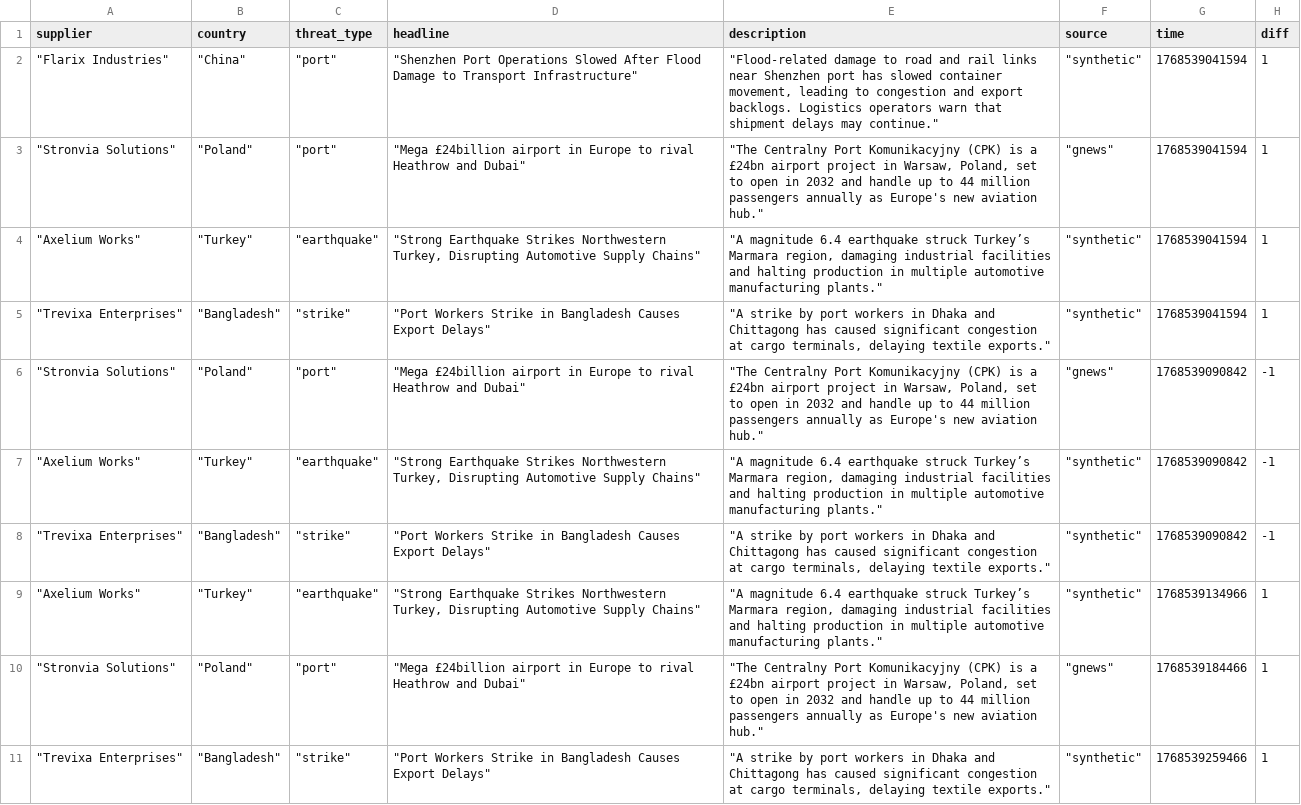
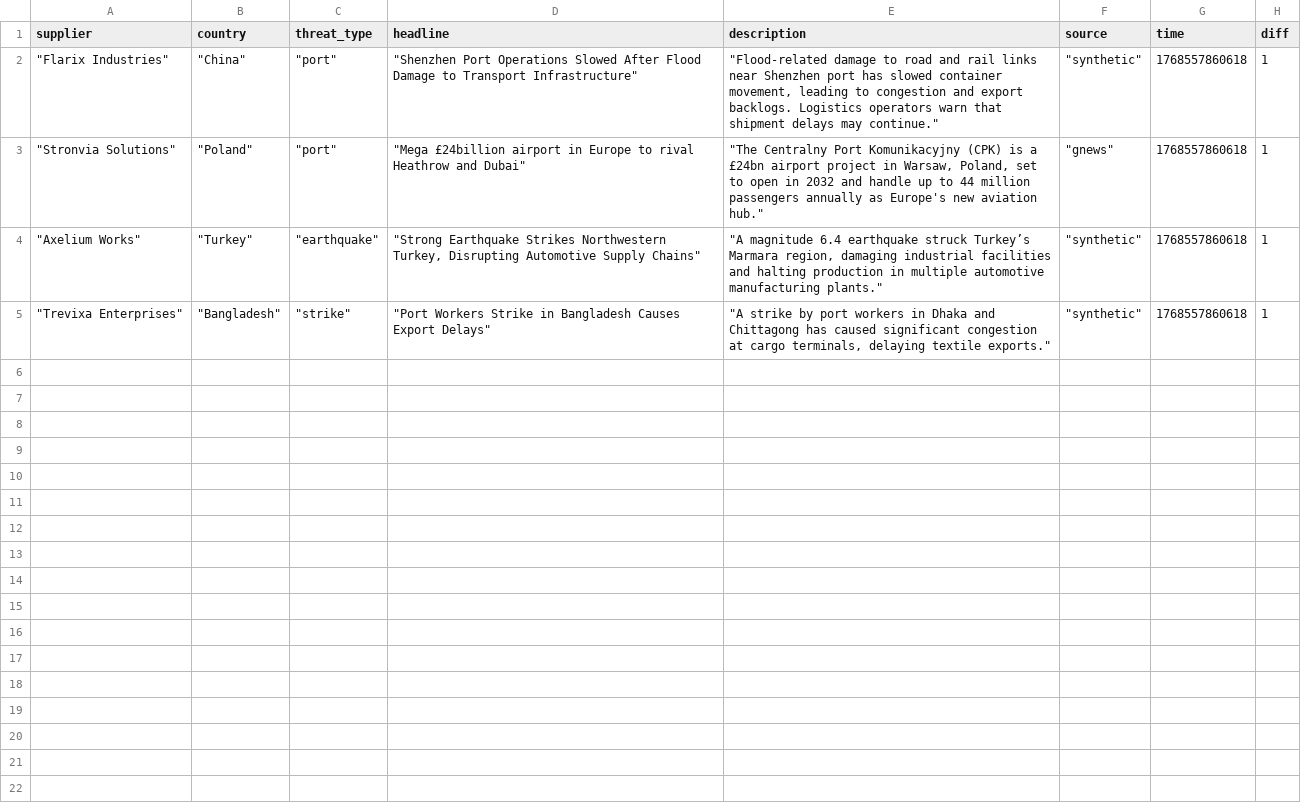
Before and after one commit to ritigya03/Pathway, a CSV file: supply_chain/output/validated_threats.csv, drawn as a sheet.

Commit message:
Threat logs

```diff
--- a/supply_chain/output/validated_threats.csv
+++ b/supply_chain/output/validated_threats.csv
@@ -1,11 +1,5 @@
 "supplier","country","threat_type","headline","description","source","time","diff"
-"""Flarix Industries""","""China""","""port""","""Shenzhen Port Operations Slowed After Flood Damage to Transport Infrastructure""","""Flood-related damage to road and rail links near Shenzhen port has slowed container movement, leading to congestion and export backlogs. Logistics operators warn that shipment delays may continue.""","""synthetic""","1768539041594","1"
-"""Stronvia Solutions""","""Poland""","""port""","""Mega £24billion airport in Europe to rival Heathrow and Dubai""","""The Centralny Port Komunikacyjny (CPK) is a £24bn airport project in Warsaw, Poland, set to open in 2032 and handle up to 44 million passengers annually as Europe's new aviation hub.""","""gnews""","1768539041594","1"
-"""Axelium Works""","""Turkey""","""earthquake""","""Strong Earthquake Strikes Northwestern Turkey, Disrupting Automotive Supply Chains""","""A magnitude 6.4 earthquake struck Turkey’s Marmara region, damaging industrial facilities and halting production in multiple automotive manufacturing plants.""","""synthetic""","1768539041594","1"
-"""Trevixa Enterprises""","""Bangladesh""","""strike""","""Port Workers Strike in Bangladesh Causes Export Delays""","""A strike by port workers in Dhaka and Chittagong has caused significant congestion at cargo terminals, delaying textile exports.""","""synthetic""","1768539041594","1"
-"""Stronvia Solutions""","""Poland""","""port""","""Mega £24billion airport in Europe to rival Heathrow and Dubai""","""The Centralny Port Komunikacyjny (CPK) is a £24bn airport project in Warsaw, Poland, set to open in 2032 and handle up to 44 million passengers annually as Europe's new aviation hub.""","""gnews""","1768539090842","-1"
-"""Axelium Works""","""Turkey""","""earthquake""","""Strong Earthquake Strikes Northwestern Turkey, Disrupting Automotive Supply Chains""","""A magnitude 6.4 earthquake struck Turkey’s Marmara region, damaging industrial facilities and halting production in multiple automotive manufacturing plants.""","""synthetic""","1768539090842","-1"
-"""Trevixa Enterprises""","""Bangladesh""","""strike""","""Port Workers Strike in Bangladesh Causes Export Delays""","""A strike by port workers in Dhaka and Chittagong has caused significant congestion at cargo terminals, delaying textile exports.""","""synthetic""","1768539090842","-1"
-"""Axelium Works""","""Turkey""","""earthquake""","""Strong Earthquake Strikes Northwestern Turkey, Disrupting Automotive Supply Chains""","""A magnitude 6.4 earthquake struck Turkey’s Marmara region, damaging industrial facilities and halting production in multiple automotive manufacturing plants.""","""synthetic""","1768539134966","1"
-"""Stronvia Solutions""","""Poland""","""port""","""Mega £24billion airport in Europe to rival Heathrow and Dubai""","""The Centralny Port Komunikacyjny (CPK) is a £24bn airport project in Warsaw, Poland, set to open in 2032 and handle up to 44 million passengers annually as Europe's new aviation hub.""","""gnews""","1768539184466","1"
-"""Trevixa Enterprises""","""Bangladesh""","""strike""","""Port Workers Strike in Bangladesh Causes Export Delays""","""A strike by port workers in Dhaka and Chittagong has caused significant congestion at cargo terminals, delaying textile exports.""","""synthetic""","1768539259466","1"
+"""Flarix Industries""","""China""","""port""","""Shenzhen Port Operations Slowed After Flood Damage to Transport Infrastructure""","""Flood-related damage to road and rail links near Shenzhen port has slowed container movement, leading to congestion and export backlogs. Logistics operators warn that shipment delays may continue.""","""synthetic""","1768557860618","1"
+"""Stronvia Solutions""","""Poland""","""port""","""Mega £24billion airport in Europe to rival Heathrow and Dubai""","""The Centralny Port Komunikacyjny (CPK) is a £24bn airport project in Warsaw, Poland, set to open in 2032 and handle up to 44 million passengers annually as Europe's new aviation hub.""","""gnews""","1768557860618","1"
+"""Axelium Works""","""Turkey""","""earthquake""","""Strong Earthquake Strikes Northwestern Turkey, Disrupting Automotive Supply Chains""","""A magnitude 6.4 earthquake struck Turkey’s Marmara region, damaging industrial facilities and halting production in multiple automotive manufacturing plants.""","""synthetic""","1768557860618","1"
+"""Trevixa Enterprises""","""Bangladesh""","""strike""","""Port Workers Strike in Bangladesh Causes Export Delays""","""A strike by port workers in Dhaka and Chittagong has caused significant congestion at cargo terminals, delaying textile exports.""","""synthetic""","1768557860618","1"
```
Also changed, not shown: 1 other file.
